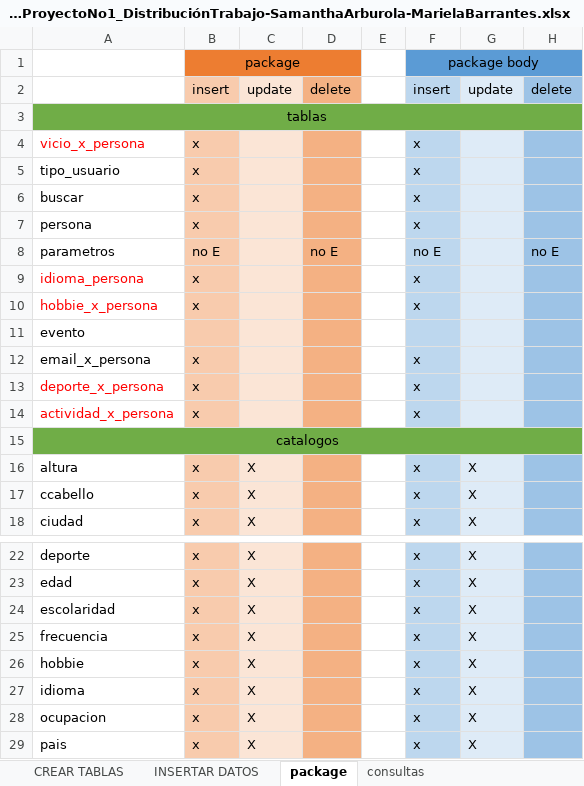
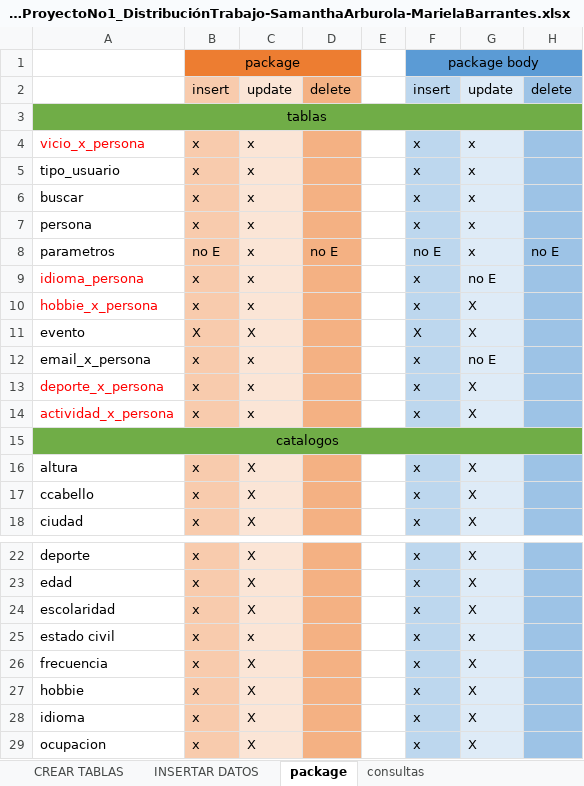
Before and after one commit to untxi/BasesDatos1-ProyectoNo1, an Excel workbook: IC4301_ProyectoNo1_DistribuciónTrabajo-SamanthaArburola-MarielaBarrantes.xlsx, sheet package, drawn as a sheet; only a part is shown, gaps mark what is left out; the shorter side is filled out with more unchanged rows; values as stored, in another font and other column widths than the file's, no borders; the diff names each change by its address in the sheet, - before the commit and + after, or states it on an @@ line.

Commit message:
update
package tables

```diff
--- a/IC4301_ProyectoNo1_DistribuciónTrabajo-SamanthaArburola-MarielaBarrantes.xlsx (sheet package)
+++ b/IC4301_ProyectoNo1_DistribuciónTrabajo-SamanthaArburola-MarielaBarrantes.xlsx (sheet package)
-C4:C10: (empty)
+C4:C10: x
-G4:G8: (empty)
+G4:G8: x
-G9: (empty)
+G9: no E
-G10:G11: (empty)
+G10:G11: X
-B11: (empty)
+B11: X
-C11: (empty)
+C11: X
-F11: (empty)
+F11: X
-C12:C14: (empty)
+C12:C14: x
-G12: (empty)
+G12: no E
-G13:G14: (empty)
+G13:G14: X
+row 25: estado civil | x | x |  |  | x | x
```
Also changed, not shown: sheet INSERTAR DATOS, 35 other files.
